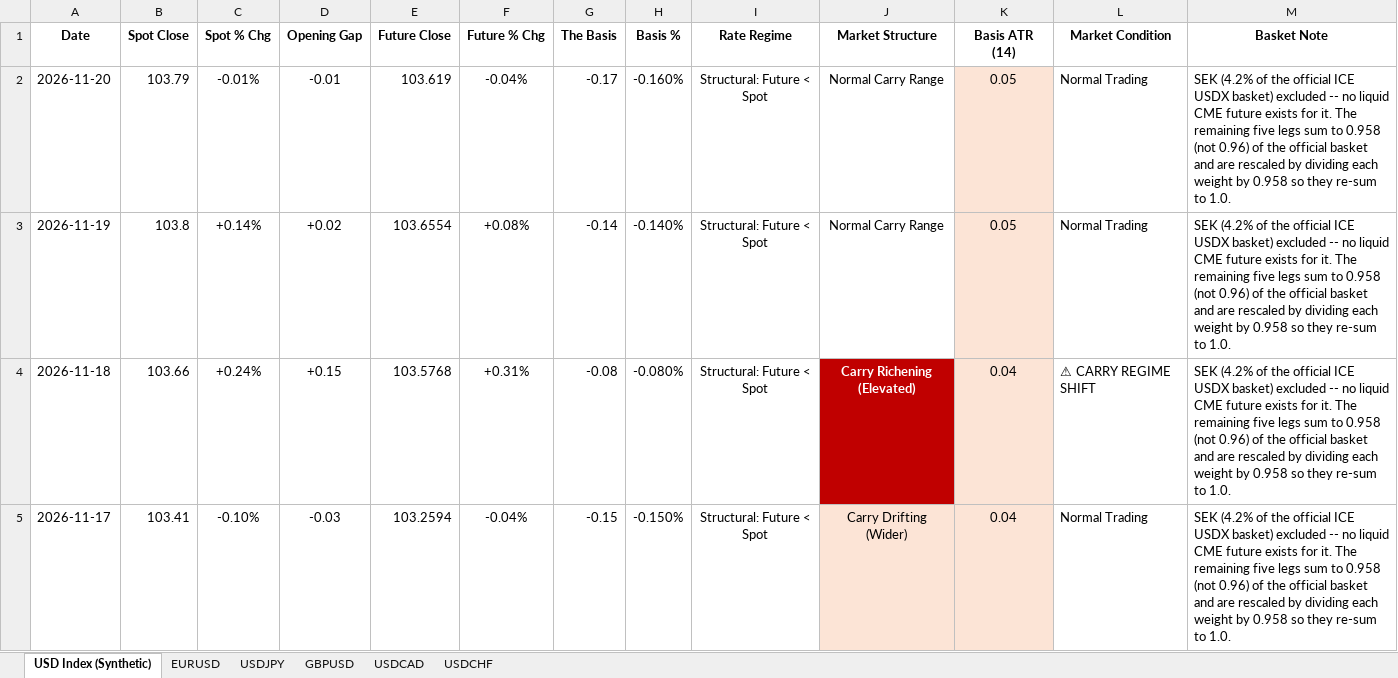
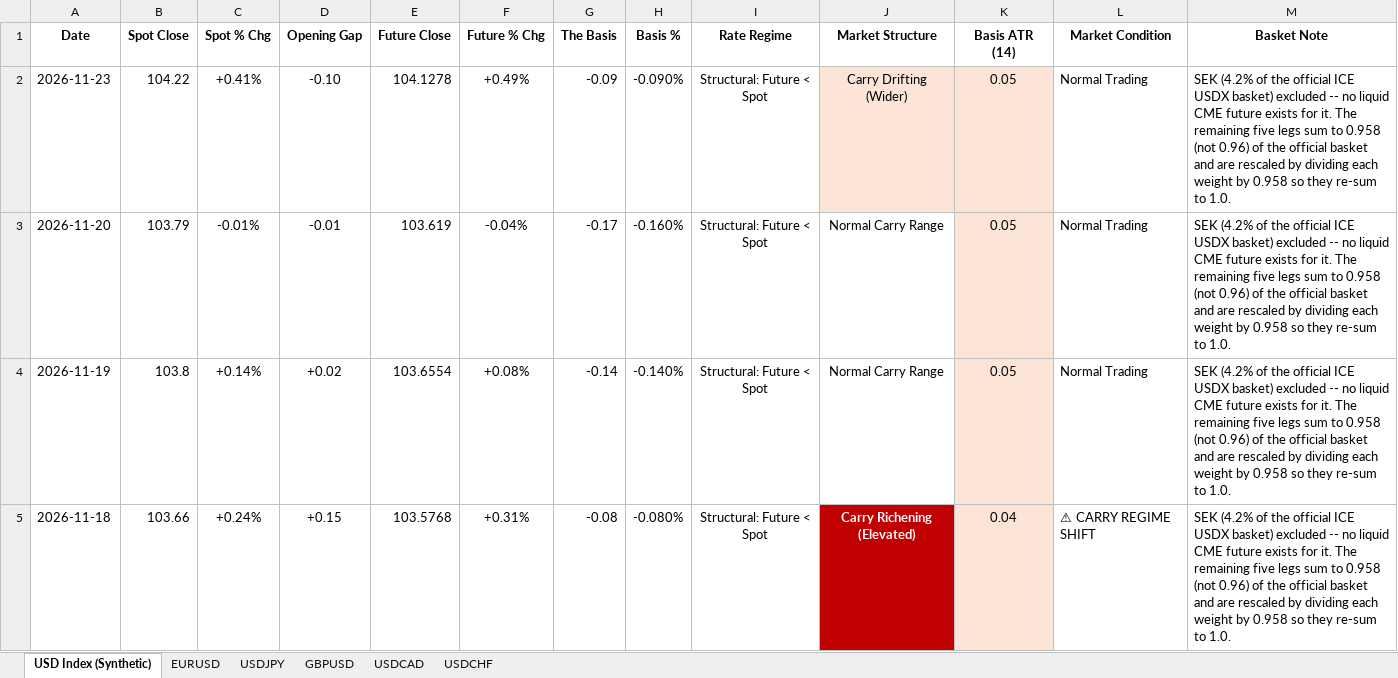
Before and after one commit to Jamesssurfer/DXYSpotvsFuture, an Excel workbook: DXY_Price_Gap_Theory_2026.xlsx, sheet USD Index (Synthetic), drawn as a sheet; only a part is shown; the shorter side is filled out with more unchanged rows; values as stored, in another font and other column widths than the file's, no borders; the diff names each change by its address in the sheet, - before the commit and + after, or states it on an @@ line.

```diff
--- a/DXY_Price_Gap_Theory_2026.xlsx (sheet USD Index (Synthetic))
+++ b/DXY_Price_Gap_Theory_2026.xlsx (sheet USD Index (Synthetic))
+row 2: 2026-11-23 | 104.22 | +0.41% | -0.10 | 104.1278 | +0.49% | -0.09 | -0.090% | Structural: Future < Spot | Carry Drifting (Wider) | 0.05 | Normal Trading | SEK (4.2% of the official ICE USDX basket) excluded -- no liquid CME future exists for it. The remaining five legs sum to 0.958 (not 0.96) of the official basket and are rescaled by dividing each weight by 0.958 so they re-sum to 1.0.
```
Also changed, not shown: sheet USDCAD, sheet EURUSD, sheet GBPUSD, sheet USDCHF, sheet USDJPY.
